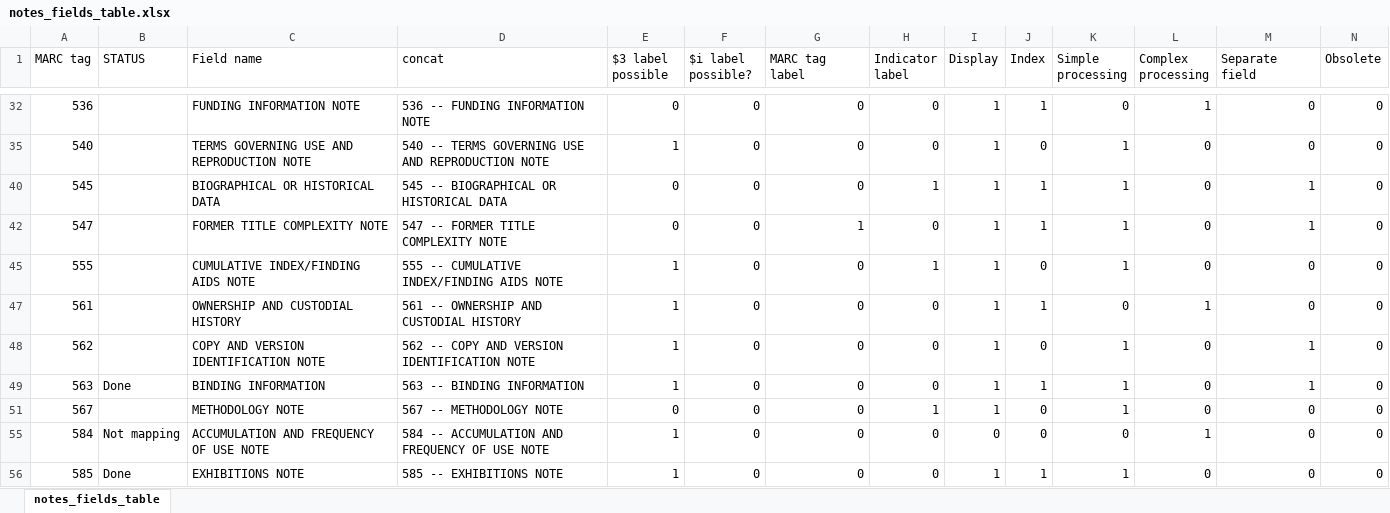
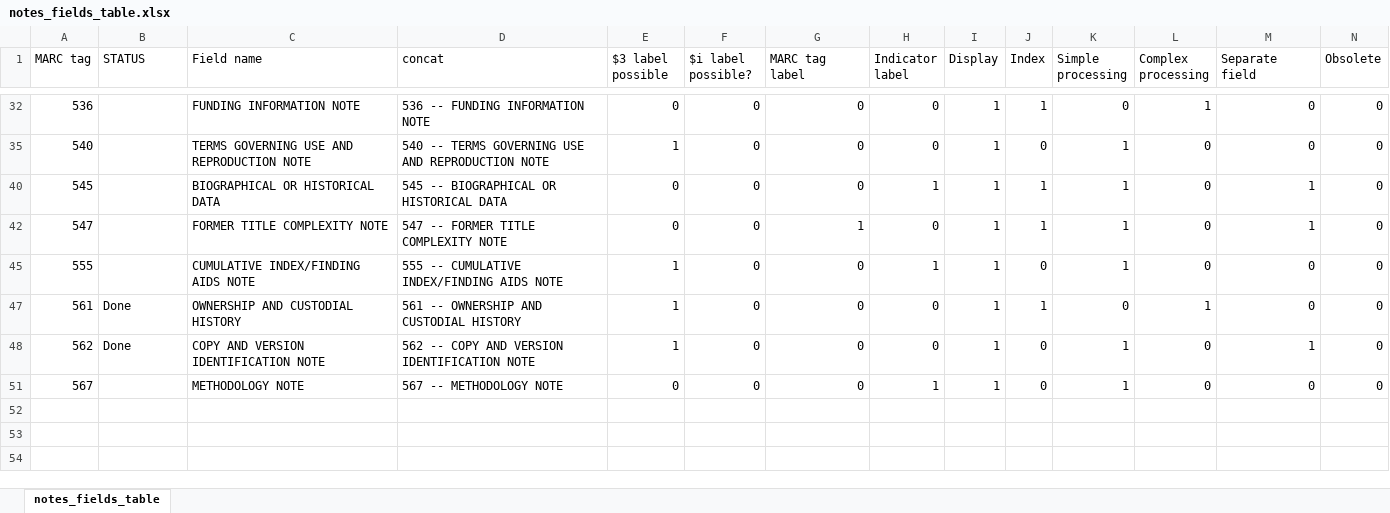
Before and after one commit to trln/data-documentation, an Excel workbook: argot/working_docs/notes_fields_table.xlsx, sheet notes_fields_table, drawn as a sheet; only a part is shown, gaps mark what is left out; values as stored, in another font and other column widths than the file's, no borders; table styles not drawn; rows hold the shown columns only; the diff names each change by its address in the sheet, - before the commit and + after, or states it on an @@ line.

```diff
--- a/argot/working_docs/notes_fields_table.xlsx (sheet notes_fields_table)
+++ b/argot/working_docs/notes_fields_table.xlsx (sheet notes_fields_table)
-B47:B48 (STATUS): (empty)
+B47:B48 (STATUS): Done
@@ row 49 hidden: 563 | Done | BINDING INFORMATION | 563 -- BINDING INFORMATION | 1 | 0 | 0 | 0 | 1 | 1 | 1 | 0 | 1 | 0 @@
@@ row 55 hidden: 584 | Not mapping | ACCUMULATION AND FREQUENCY OF USE NOTE | 584 -- ACCUMULATION AND FREQUENCY OF USE NOTE | 1 | 0 | 0 | 0 | 0 | 0 | 0 | 1 | 0 | 0 @@
@@ row 56 hidden: 585 | Done | EXHIBITIONS NOTE | 585 -- EXHIBITIONS NOTE | 1 | 0 | 0 | 0 | 1 | 1 | 1 | 0 | 0 | 0 @@
```
Also changed, not shown: argot/argot.xlsx, 3 other files.
